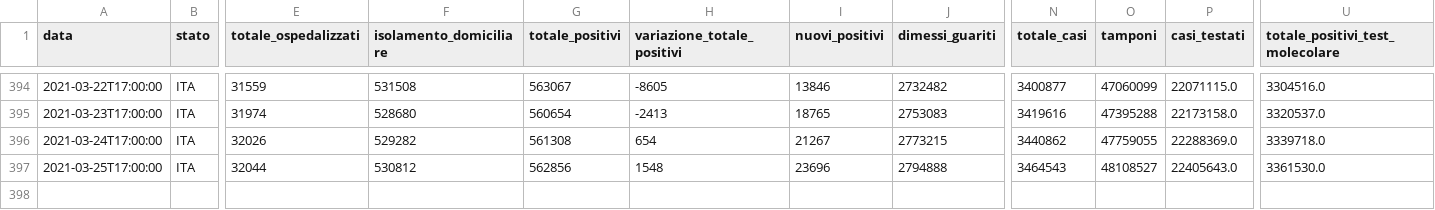
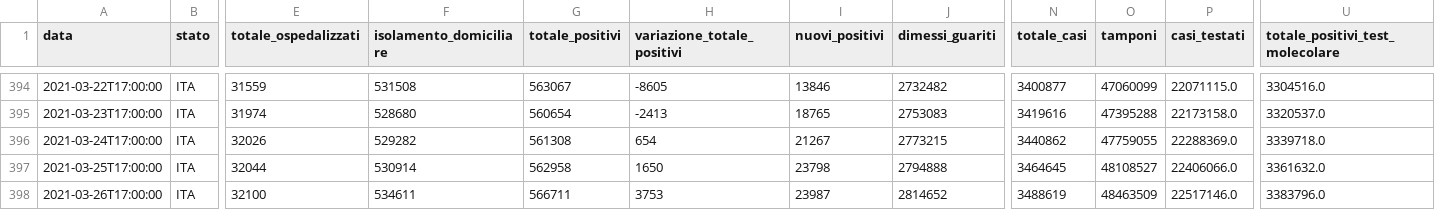
Before and after one commit to Learning-from-the-curve/dashboard-italy, a CSV file: input/dpc-covid19-ita-andamento-nazionale.csv, drawn as a sheet; only a part is shown, gaps mark what is left out; rows hold the shown columns only; the diff names each change by its address in the sheet, - before the commit and + after, or states it on an @@ line.

Commit message:
Data Updated

```diff
--- a/input/dpc-covid19-ita-andamento-nazionale.csv
+++ b/input/dpc-covid19-ita-andamento-nazionale.csv
-F397 (isolamento_domiciliare): 530812
+F397 (isolamento_domiciliare): 530914
-G397 (totale_positivi): 562856
+G397 (totale_positivi): 562958
-H397 (variazione_totale_positivi): 1548
+H397 (variazione_totale_positivi): 1650
-I397 (nuovi_positivi): 23696
+I397 (nuovi_positivi): 23798
-N397 (totale_casi): 3464543
+N397 (totale_casi): 3464645
-P397 (casi_testati): 22405643.0
+P397 (casi_testati): 22406066.0
-U397 (totale_positivi_test_molecolare): 3361530.0
+U397 (totale_positivi_test_molecolare): 3361632.0
+row 398: 2021-03-26T17:00:00 | ITA | 32100 | 534611 | 566711 | 3753 | 23987 | 2814652 | 3488619 | 48463509 | 22517146.0 | 3383796.0
```
Also changed, not shown: 18 other files.
